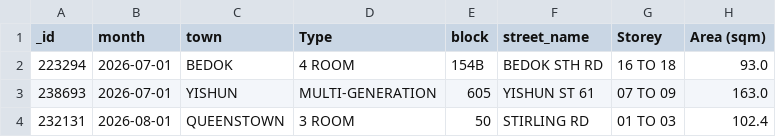
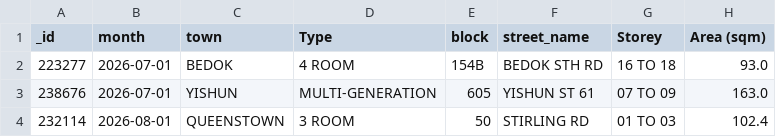
Before and after one commit to wongpeiting/alamak-flats, a CSV file: wtf_flats.csv, drawn as a sheet; only a part is shown; the diff names each change by its address in the sheet, - before the commit and + after, or states it on an @@ line.

```diff
--- a/wtf_flats.csv
+++ b/wtf_flats.csv
-A2 (_id): 223294
+A2 (_id): 223277
-A3 (_id): 238693
+A3 (_id): 238676
-A4 (_id): 232131
+A4 (_id): 232114
```
Also changed, not shown: 1 other file.
